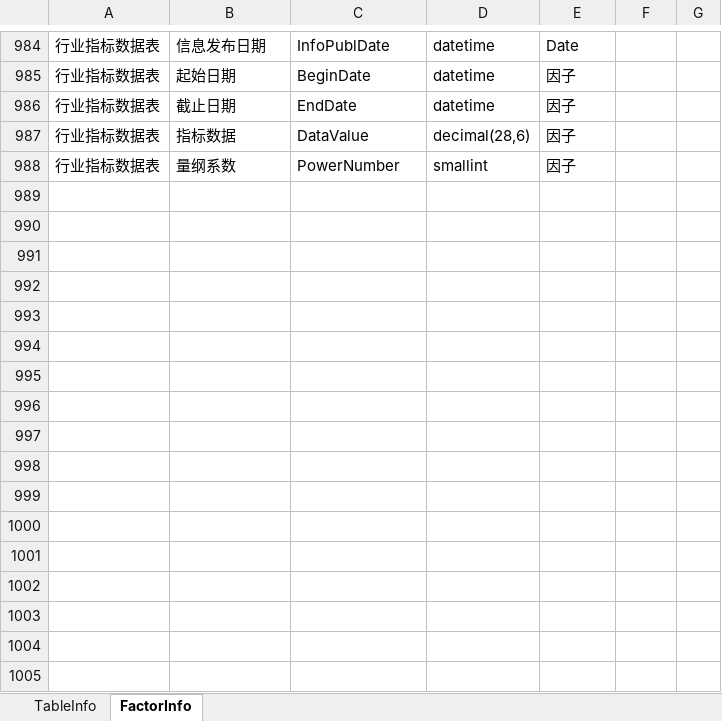
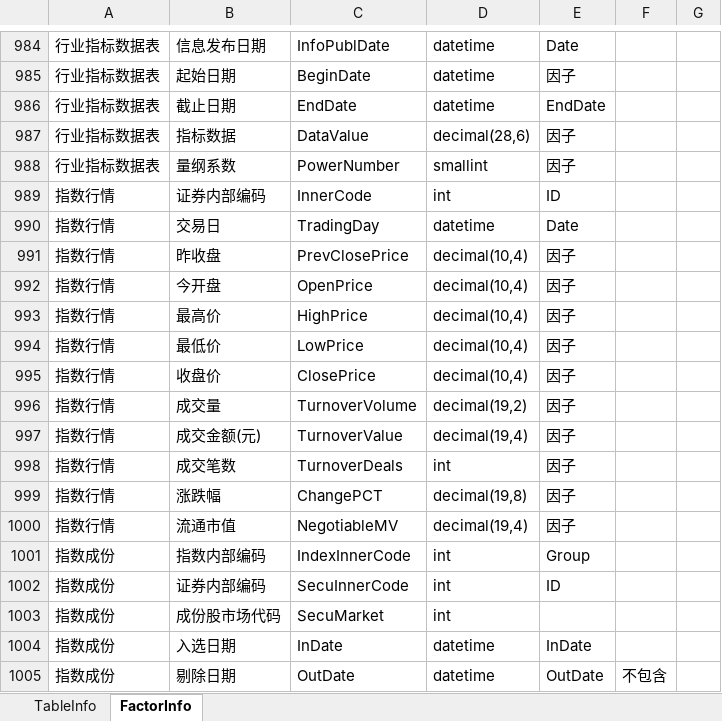
Before and after one commit to sn0wfree/QuantStudio, an Excel workbook: QuantStudio/Resource/JYDBInfo.xlsx, sheet FactorInfo, drawn as a sheet; only a part is shown, gaps mark what is left out; values as stored, in another font and other column widths than the file's, no borders; the diff covers the shown part only; the diff names each change by its address in the sheet, - before the commit and + after, or states it on an @@ line.

```diff
--- a/QuantStudio/Resource/JYDBInfo.xlsx (sheet FactorInfo)
+++ b/QuantStudio/Resource/JYDBInfo.xlsx (sheet FactorInfo)
-E986: 因子
+E986: EndDate
+row 989: 指数行情 | 证券内部编码 | InnerCode | int | ID
+row 990: 指数行情 | 交易日 | TradingDay | datetime | Date
+row 991: 指数行情 | 昨收盘 | PrevClosePrice | decimal(10,4) | 因子
+row 992: 指数行情 | 今开盘 | OpenPrice | decimal(10,4) | 因子
+row 993: 指数行情 | 最高价 | HighPrice | decimal(10,4) | 因子
+row 994: 指数行情 | 最低价 | LowPrice | decimal(10,4) | 因子
+row 995: 指数行情 | 收盘价 | ClosePrice | decimal(10,4) | 因子
+row 996: 指数行情 | 成交量 | TurnoverVolume | decimal(19,2) | 因子
+row 997: 指数行情 | 成交金额(元) | TurnoverValue | decimal(19,4) | 因子
+row 998: 指数行情 | 成交笔数 | TurnoverDeals | int | 因子
+row 999: 指数行情 | 涨跌幅 | ChangePCT | decimal(19,8) | 因子
+row 1000: 指数行情 | 流通市值 | NegotiableMV | decimal(19,4) | 因子
+row 1001: 指数成份 | 指数内部编码 | IndexInnerCode | int | Group
+row 1002: 指数成份 | 证券内部编码 | SecuInnerCode | int | ID
+row 1003: 指数成份 | 成份股市场代码 | SecuMarket | int
+row 1004: 指数成份 | 入选日期 | InDate | datetime | InDate
+row 1005: 指数成份 | 剔除日期 | OutDate | datetime | OutDate | 不包含
```
Also changed, not shown: 67 added rows and 34 edited cells elsewhere in this sheet, sheet TableInfo, QuantStudio/Resource/WindDB2Info.xlsx, 1 other file.
